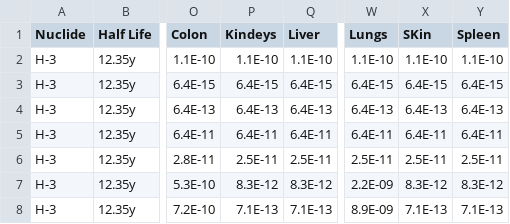
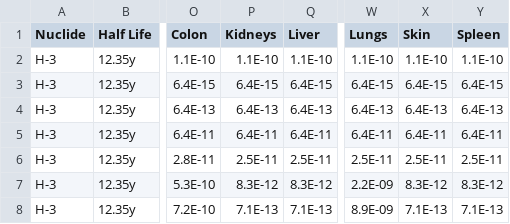
Before and after one commit to UMRHELab/HealthPhysicsToolbox, a CSV file: Data/ICRP Coefficients/ICRP72/Inhalation Newborn.csv, drawn as a sheet; only a part is shown, gaps mark what is left out; the diff names each change by its address in the sheet, - before the commit and + after, or states it on an @@ line.

```diff
--- a/Data/ICRP Coefficients/ICRP72/Inhalation Newborn.csv
+++ b/Data/ICRP Coefficients/ICRP72/Inhalation Newborn.csv
-P1: Kindeys
+P1: Kidneys
-X1: SKin
+X1: Skin
```
Also changed, not shown: Data/ICRP Coefficients/ICRP72/Ingestion Adult.csv, Data/ICRP Coefficients/ICRP72/Inhalation 15 yr-old.csv, 10 other files.
